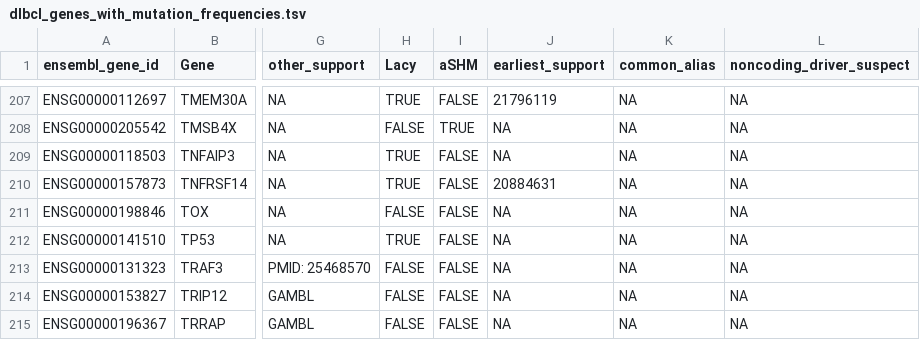
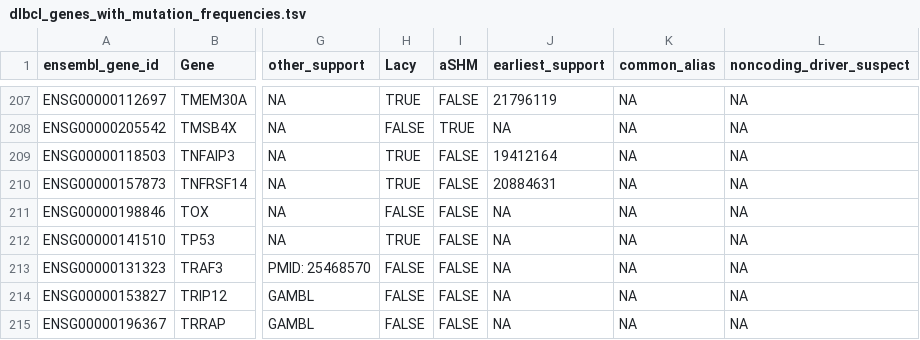
Before and after one commit to morinlab/LLMPP, a TSV file: resources/curated/dlbcl_genes_with_mutation_frequencies.tsv, drawn as a sheet; only a part is shown, gaps mark what is left out; the diff names each change by its address in the sheet, - before the commit and + after, or states it on an @@ line.

Commit message:
Update dlbcl_genes_with_mutation_frequencies.tsv

```diff
--- a/resources/curated/dlbcl_genes_with_mutation_frequencies.tsv
+++ b/resources/curated/dlbcl_genes_with_mutation_frequencies.tsv
-J209 (earliest_support): NA
+J209 (earliest_support): 19412164
```
